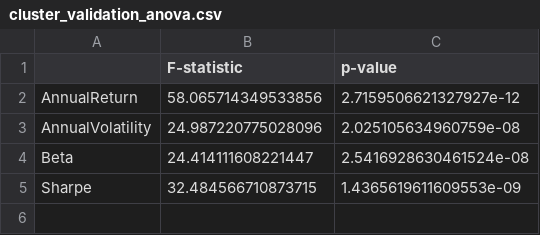
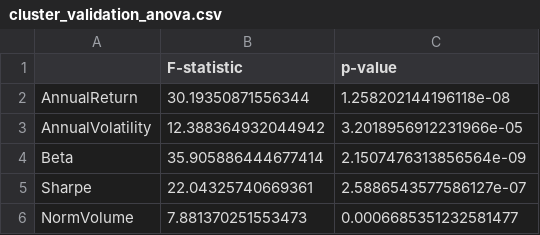
Before and after one commit to fabio2k3/AlphaTech-Analyzer, a CSV file: data/processed/clustering/cluster_validation_anova.csv, drawn as a sheet.

```diff
--- a/data/processed/clustering/cluster_validation_anova.csv
+++ b/data/processed/clustering/cluster_validation_anova.csv
@@ -1,5 +1,6 @@
 ,F-statistic,p-value
-AnnualReturn,58.065714349533856,2.7159506621327927e-12
-AnnualVolatility,24.987220775028096,2.025105634960759e-08
-Beta,24.414111608221447,2.5416928630461524e-08
-Sharpe,32.484566710873715,1.4365619611609553e-09
+AnnualReturn,30.19350871556344,1.258202144196118e-08
+AnnualVolatility,12.388364932044942,3.2018956912231966e-05
+Beta,35.905886444677414,2.1507476313856564e-09
+Sharpe,22.04325740669361,2.5886543577586127e-07
+NormVolume,7.881370251553473,0.0006685351232581477
```
Also changed, not shown: data/processed/clustering/agg_with_clusters_full.csv, data/processed/clustering/cluster_profiles.csv, 7 other files.
